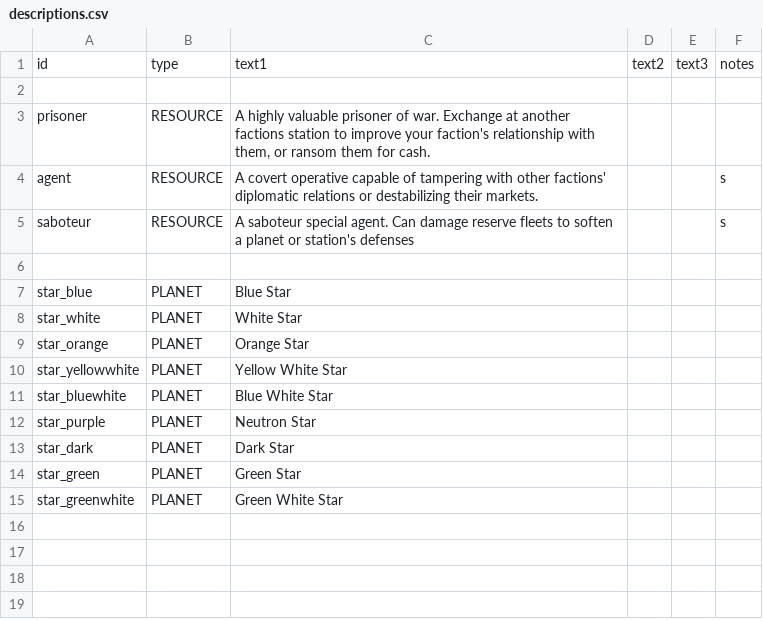
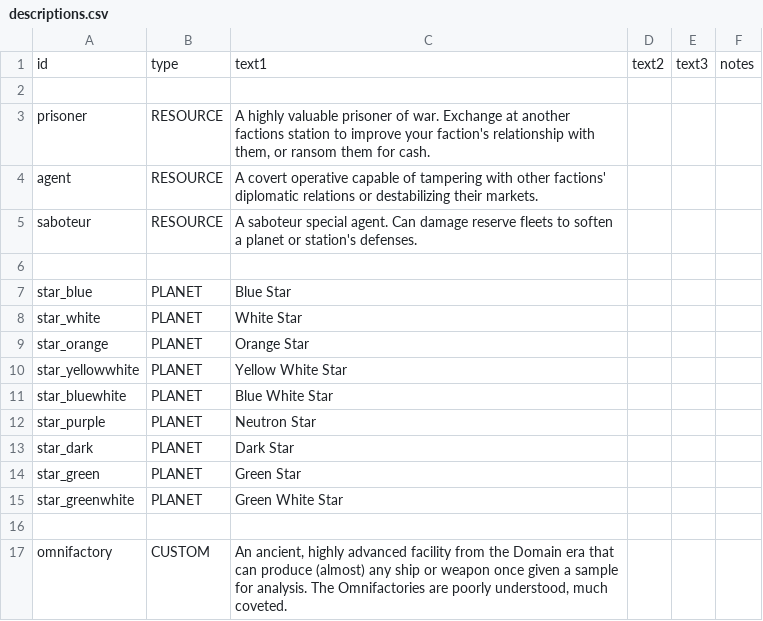
Before and after one commit to Histidine91/Nexerelin, a CSV file: data/strings/descriptions.csv, drawn as a sheet.

```diff
--- a/data/strings/descriptions.csv
+++ b/data/strings/descriptions.csv
@@ -3,4 +3,4 @@ id,type,text1,text2,text3,notes
 prisoner,RESOURCE,"A highly valuable prisoner of war. Exchange at another factions station to improve your faction's relationship with them, or ransom them for cash.",,,
-agent,RESOURCE,A covert operative capable of tampering with other factions' diplomatic relations or destabilizing their markets.,,,s
-saboteur,RESOURCE,A saboteur special agent. Can damage reserve fleets to soften a planet or station's defenses,,,s
+agent,RESOURCE,A covert operative capable of tampering with other factions' diplomatic relations or destabilizing their markets.,,,
+saboteur,RESOURCE,A saboteur special agent. Can damage reserve fleets to soften a planet or station's defenses.,,,
 ,,,,,
@@ -15 +15,3 @@ star_green,PLANET,Green Star,,,
 star_greenwhite,PLANET,Green White Star,,,
+,,,,,
+omnifactory,CUSTOM,"An ancient, highly advanced facility from the Domain era that can produce (almost) any ship or weapon once given a sample for analysis. The Omnifactories are poorly understood, much coveted.",,,
```
Also changed, not shown: data/campaign/rules.csv, 14 other files.
